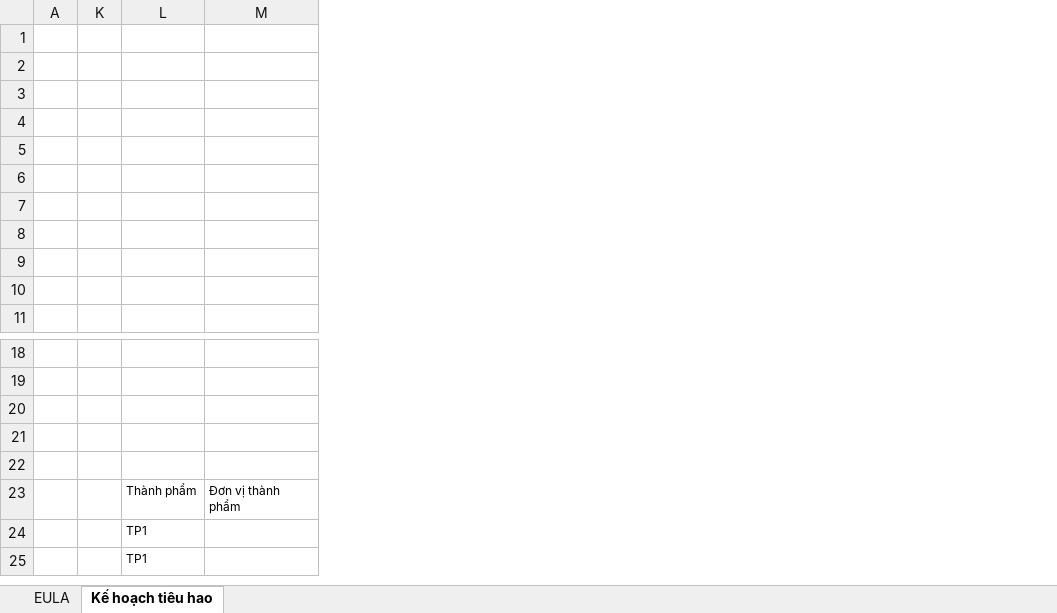
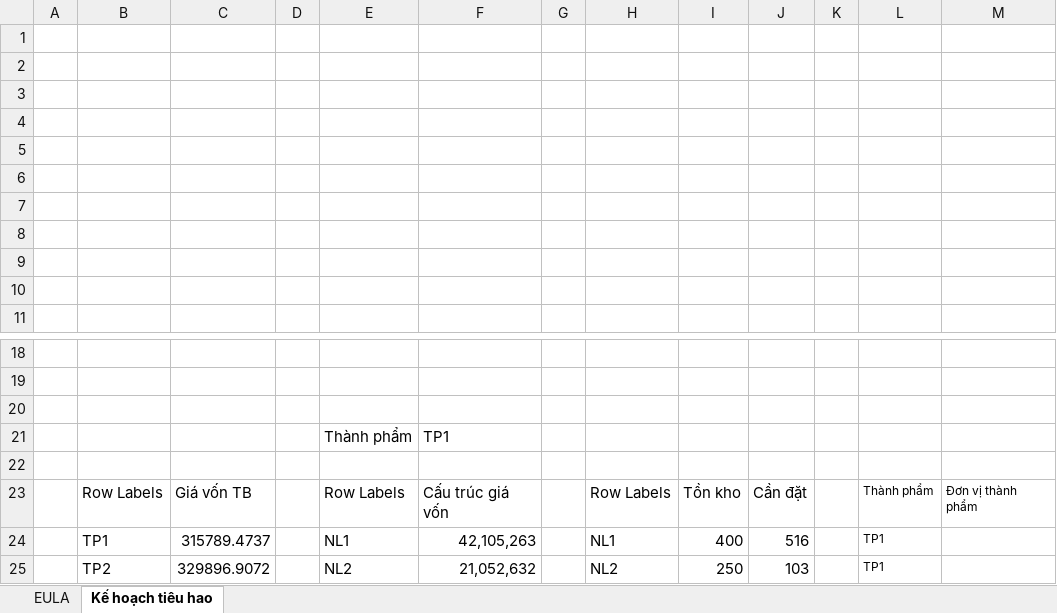
Before and after one commit to leanh2410/Backups, an Excel workbook: 4C68A711-89BE-412A-BD2D-CB33771CC62D-LK02.xlsm, sheet Kế hoạch tiêu hao, drawn as a sheet; only a part is shown, gaps mark what is left out; values as stored, in another font and other column widths than the file's, no borders; charts and pictures and conditional formats and table styles not drawn; rows hold the shown columns only; the diff names each change by its address in the sheet, - before the commit and + after, or states it on an @@ line.

Commit message:
Backup: 4C68A711-89BE-412A-BD2D-CB33771CC62D-LK02.xlsm

```diff
--- a/4C68A711-89BE-412A-BD2D-CB33771CC62D-LK02.xlsm (sheet Kế hoạch tiêu hao)
+++ b/4C68A711-89BE-412A-BD2D-CB33771CC62D-LK02.xlsm (sheet Kế hoạch tiêu hao)
@@ column B unhidden, rows 23-25: Row Labels | TP1 | TP2 @@
@@ column C unhidden, rows 23-25: Giá vốn TB | 315789.4737 | 329896.9072 @@
@@ column D unhidden, empty @@
@@ column E unhidden, rows 21-25: Thành phẩm |  | Row Labels | NL1 | NL2 @@
@@ column F unhidden, rows 21-25: TP1 |  | Cấu trúc giá vốn | 42,105,263 | 21,052,632 @@
@@ column G unhidden, empty @@
@@ column H unhidden, rows 23-25: Row Labels | NL1 | NL2 @@
@@ column I unhidden, rows 23-25: Tồn kho | 400 | 250 @@
@@ column J unhidden, rows 23-25: Cần đặt | 516 | 103 @@
-row 21: (empty)
+row 21:  |  |  |  | Thành phẩm | TP1
```
Also changed, not shown: charts or pictures.
